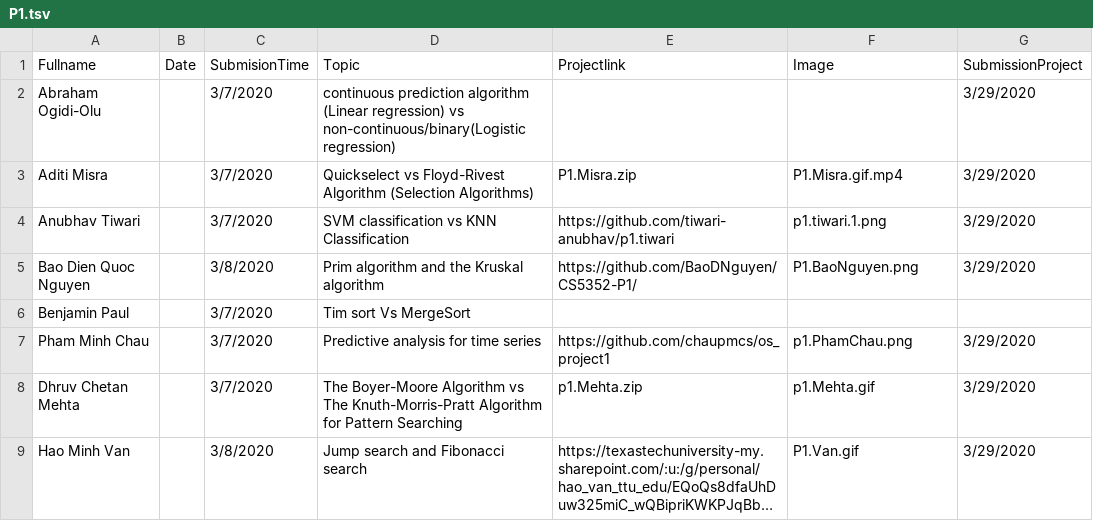
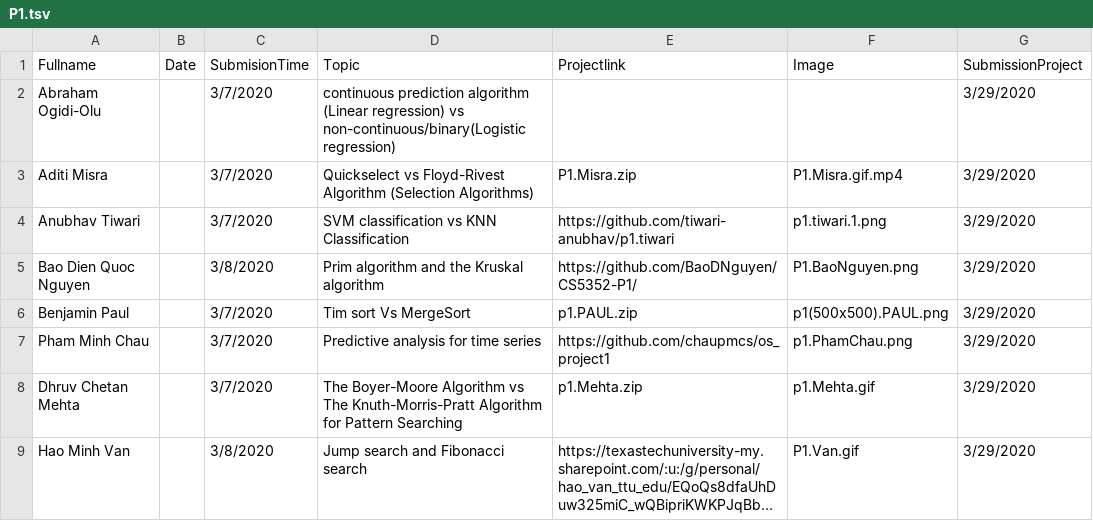
Before and after one commit to iDataVisualizationLab/CS5352, a TSV file: data/P1.tsv, drawn as a sheet; only a part is shown; long unchanged cells end in ….

Commit message:
update data

```diff
--- a/data/P1.tsv
+++ b/data/P1.tsv
@@ -5,3 +5,3 @@ Anubhav Tiwari		3/7/2020	SVM classification vs KNN Classification	https://github
 Bao Dien Quoc Nguyen		3/8/2020	Prim algorithm and the Kruskal algorithm	https://github.com/BaoDNguyen/CS5352-P1/	P1.BaoNguyen.png	3/29/2020
-Benjamin Paul		3/7/2020	Tim sort Vs MergeSort			
+Benjamin Paul		3/7/2020	Tim sort Vs MergeSort	p1.PAUL.zip	p1(500x500).PAUL.png	3/29/2020
 Pham Minh Chau		3/7/2020	Predictive analysis for time series	https://github.com/chaupmcs/os_project1	p1.PhamChau.png	3/29/2020
```
Also changed, not shown: data/T1.tsv, 5 other files.
